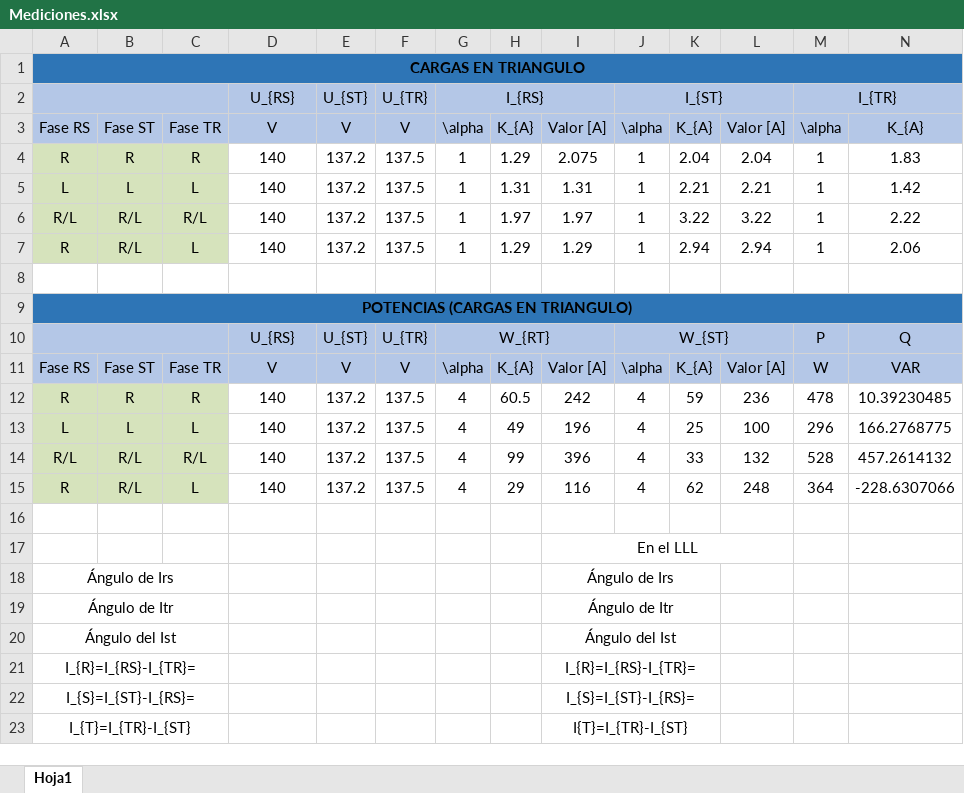
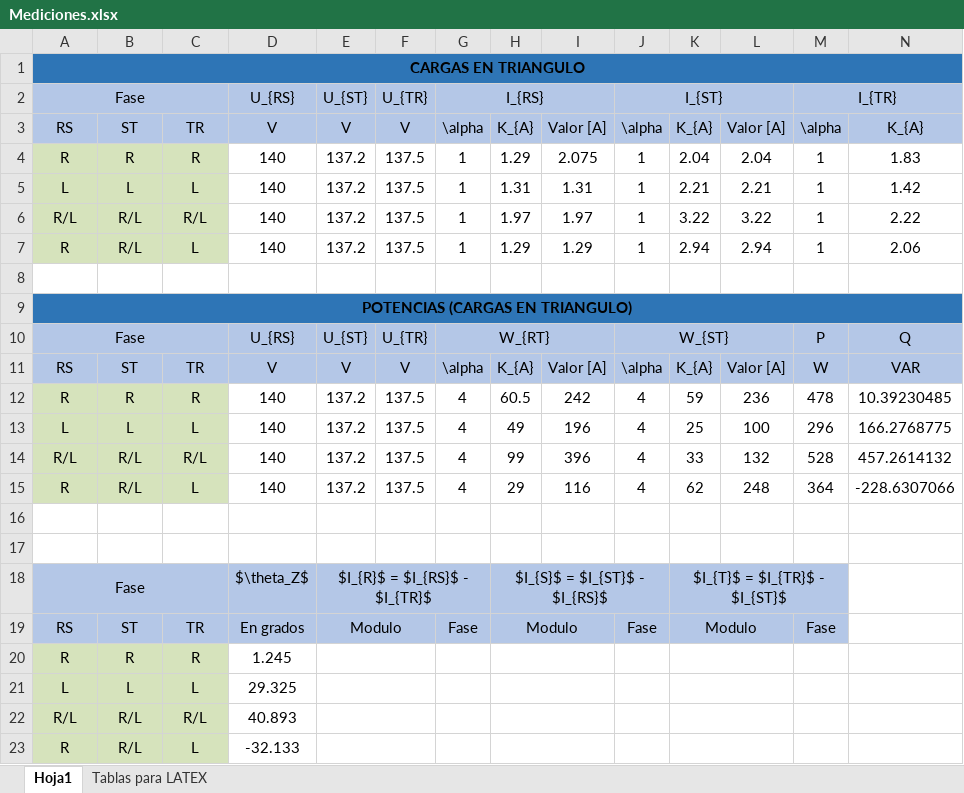
Before and after one commit to tlondero/TP3-Electro, an Excel workbook: TP6/Mediciones.xlsx, sheet Hoja1, drawn as a sheet; only a part is shown; values as stored, in another font and other column widths than the file's, no borders; conditional formats not drawn; removed rows and columns are numbered as before the commit, all else as after; rows hold the shown columns only; the diff names each change by its address in the sheet, - before the commit and + after, or states it on an @@ line.

```diff
--- a/TP6/Mediciones.xlsx (sheet Hoja1)
+++ b/TP6/Mediciones.xlsx (sheet Hoja1)
+sheet tab: Tablas para LATEX
-A2: (empty)
+A2: Fase
-A3: Fase RS
+A3: RS
-B3: Fase ST
+B3: ST
-C3: Fase TR
+C3: TR
-A10: (empty)
+A10: Fase
-A11: Fase RS
+A11: RS
-B11: Fase ST
+B11: ST
-C11: Fase TR
+C11: TR
-I17: En el LLL
+I17: (empty)
-I17:L17 merged
-row 18: Ángulo de Irs |  |  |  |  |  |  |  | Ángulo de Irs
-row 19: Ángulo de Itr |  |  |  |  |  |  |  | Ángulo de Itr
-row 20: Ángulo del Ist |  |  |  |  |  |  |  | Ángulo del Ist
-row 21: I_{R}=I_{RS}-I_{TR}= |  |  |  |  |  |  |  | I_{R}=I_{RS}-I_{TR}=
-row 22: I_{S}=I_{ST}-I_{RS}= |  |  |  |  |  |  |  | I_{S}=I_{ST}-I_{RS}=
-row 23: I_{T}=I_{TR}-I_{ST} |  |  |  |  |  |  |  | I{T}=I_{TR}-I_{ST}
+row 18: Fase |  |  | $\theta_Z$ | $I_{R}$ = $I_{RS}$ - $I_{TR}$ |  |  | $I_{S}$ = $I_{ST}$ - $I_{RS}$ |  |  | $I_{T}$ = $I_{TR}$ - $I_{ST}$
+row 19: RS | ST | TR | En grados | Modulo |  | Fase | Modulo |  | Fase | Modulo |  | Fase
+row 20: R | R | R | 1.245
+row 21: L | L | L | 29.325
+row 22: R/L | R/L | R/L | 40.893
+row 23: R | R/L | L | -32.133
```
Also changed, not shown: 2 other files.
